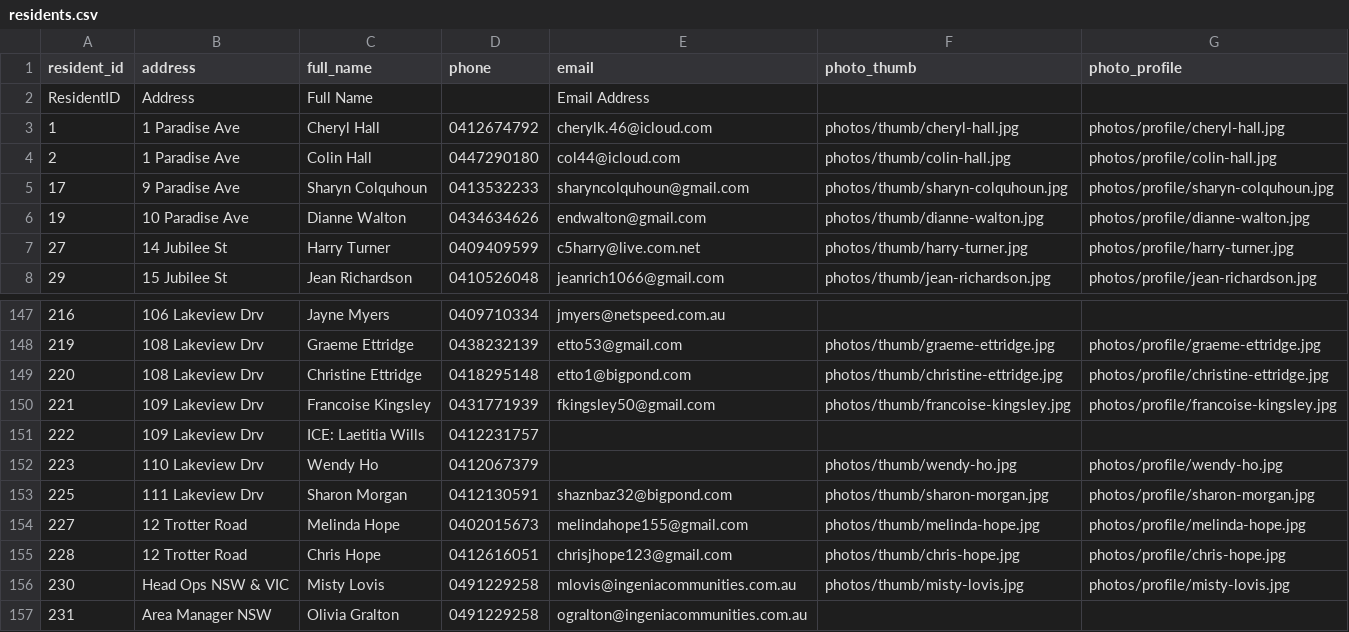
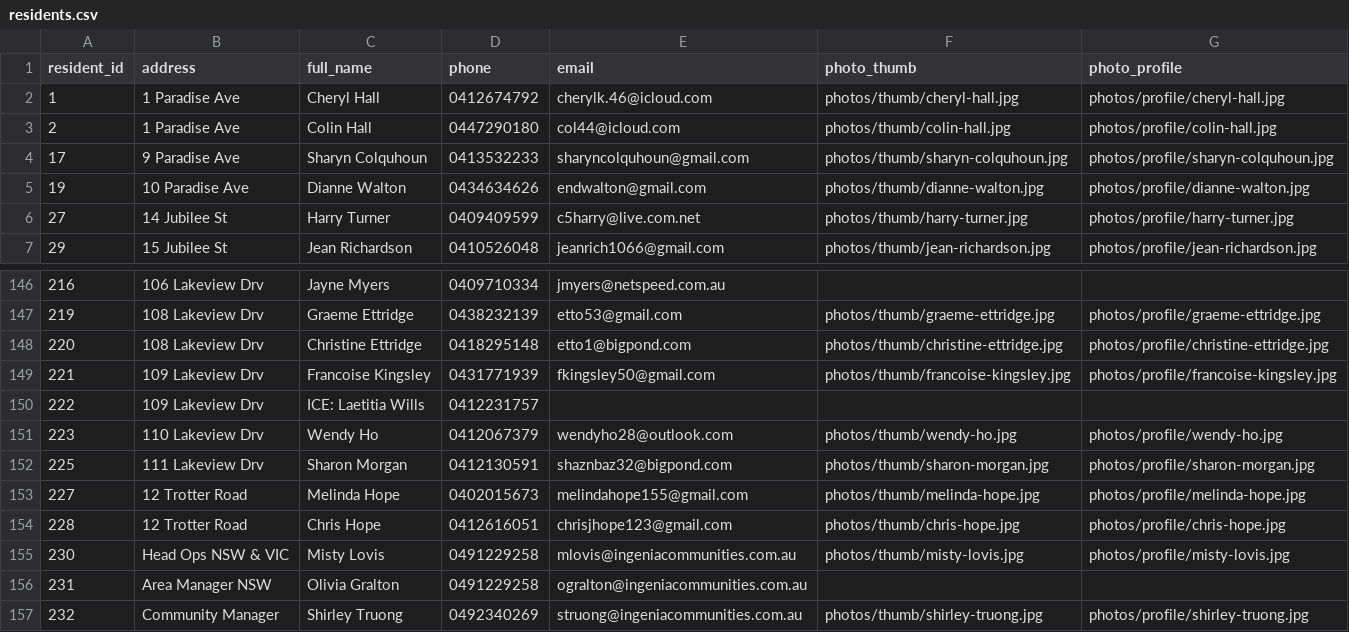
Before and after one commit to BrunoPons2/residents-directory, a CSV file: data/residents.csv, drawn as a sheet; only a part is shown, gaps mark what is left out; the shorter side is filled out with more unchanged rows; removed rows and columns are numbered as before the commit, all else as after; the diff names each change by its address in the sheet, - before the commit and + after, or states it on an @@ line.

Commit message:
Update residents PWA data 2026-07-19 16:39

```diff
--- a/data/residents.csv
+++ b/data/residents.csv
-row 2: ResidentID | Address | Full Name |  | Email Address
-E151 (email): (empty)
+E151 (email): wendyho28@outlook.com
```
